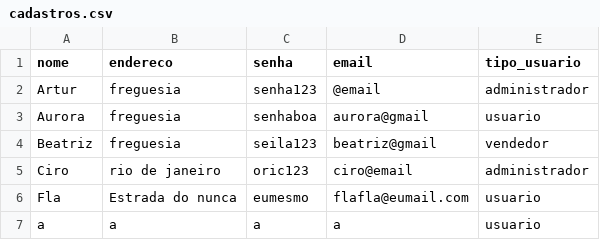
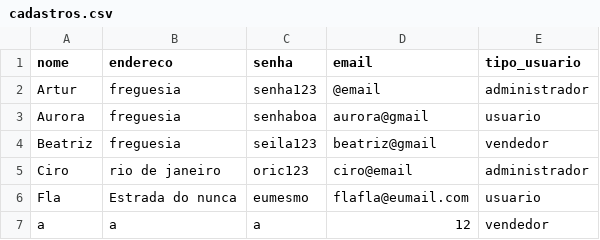
Before and after one commit to arturgcr/trabalho_final_comp2, a CSV file: TrabalhoFinal/arquivosCsv/cadastros.csv, drawn as a sheet.

```diff
--- a/TrabalhoFinal/arquivosCsv/cadastros.csv
+++ b/TrabalhoFinal/arquivosCsv/cadastros.csv
@@ -6,2 +6,2 @@ Ciro,rio de janeiro,oric123,ciro@email,administrador
 Fla,Estrada do nunca,eumesmo,flafla@eumail.com,usuario
-a,a,a,a,usuario
+a,a,a,12,vendedor
```
Also changed, not shown: TrabalhoFinal/arquivosCsv/dataset_livros.csv, 2 other files.
